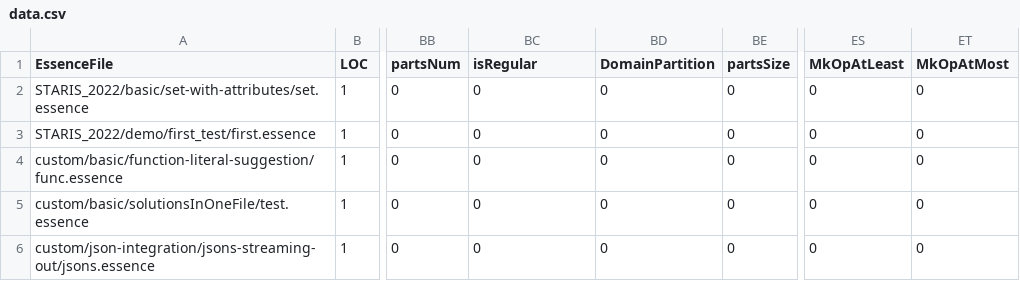
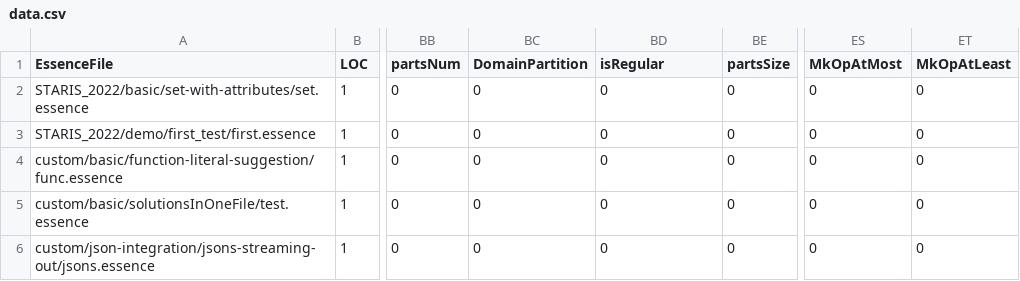
Before and after one commit to lixitrixi/conjure-oxide, a CSV file: tools/essence-feature-usage-stats/data.csv, drawn as a sheet; only a part is shown, gaps mark what is left out; the diff names each change by its address in the sheet, - before the commit and + after, or states it on an @@ line.

Commit message:
Actions: Deploy the essence features usage table 🚀

```diff
--- a/tools/essence-feature-usage-stats/data.csv
+++ b/tools/essence-feature-usage-stats/data.csv
-BC1: isRegular
+BC1: DomainPartition
-BD1: DomainPartition
+BD1: isRegular
-ES1: MkOpAtLeast
+ES1: MkOpAtMost
-ET1: MkOpAtMost
+ET1: MkOpAtLeast
```
Also changed, not shown: 1 other file.
